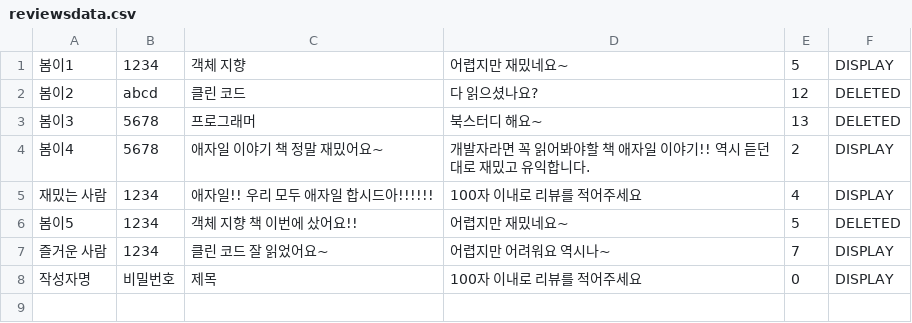
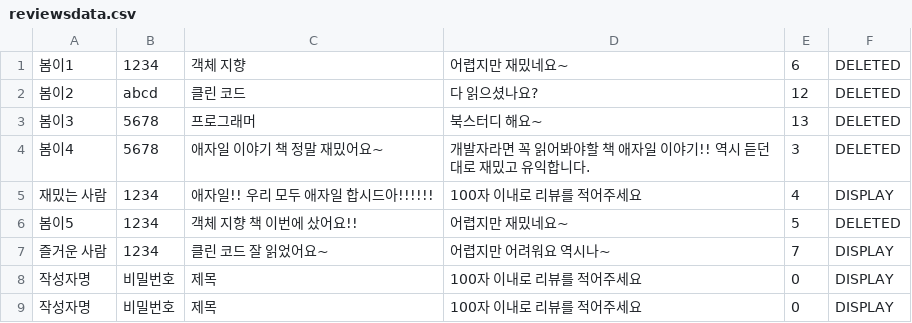
Before and after one commit to mjjeon2645/web-01-project01-mjjeon2645, a CSV file: reviewsdata.csv, drawn as a sheet.

```diff
--- a/reviewsdata.csv
+++ b/reviewsdata.csv
@@ -1,5 +1,5 @@
-봄이1,1234,객체 지향,어렵지만 재밌네요~,5,DISPLAY
+봄이1,1234,객체 지향,어렵지만 재밌네요~,6,DELETED
 봄이2,abcd,클린 코드,다 읽으셨나요?,12,DELETED
 봄이3,5678,프로그래머,북스터디 해요~,13,DELETED
-봄이4,5678,애자일 이야기 책 정말 재밌어요~,개발자라면 꼭 읽어봐야할 책 애자일 이야기!! 역시 듣던대로 재밌고 유익합니다.,2,DISPLAY
+봄이4,5678,애자일 이야기 책 정말 재밌어요~,개발자라면 꼭 읽어봐야할 책 애자일 이야기!! 역시 듣던대로 재밌고 유익합니다.,3,DELETED
 재밌는 사람,1234,애자일!! 우리 모두 애자일 합시드아!!!!!!,100자 이내로 리뷰를 적어주세요,4,DISPLAY
@@ -7,2 +7,3 @@
 즐거운 사람,1234,클린 코드 잘 읽었어요~,어렵지만 어려워요 역시나~,7,DISPLAY
+작성자명,비밀번호,제목,100자 이내로 리뷰를 적어주세요,0,DISPLAY
 작성자명,비밀번호,제목,100자 이내로 리뷰를 적어주세요,0,DISPLAY
```
Also changed, not shown: 5 other files.
